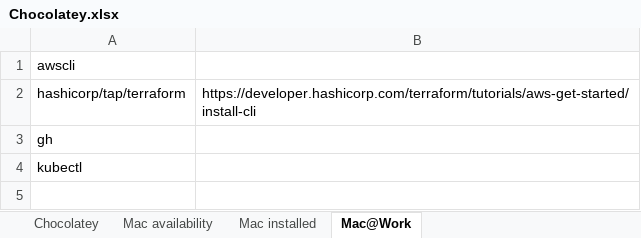
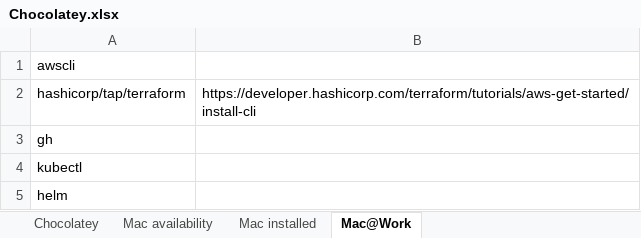
Before and after one commit to psicho2000/wiki, an Excel workbook: Settings/Chocolatey/Chocolatey.xlsx, sheet Mac@Work, drawn as a sheet; values as stored, in another font and other column widths than the file's, no borders; the diff names each change by its address in the sheet, - before the commit and + after, or states it on an @@ line.

Commit message:
docs: install helm via brew

```diff
--- a/Settings/Chocolatey/Chocolatey.xlsx (sheet Mac@Work)
+++ b/Settings/Chocolatey/Chocolatey.xlsx (sheet Mac@Work)
+row 5: helm
```
